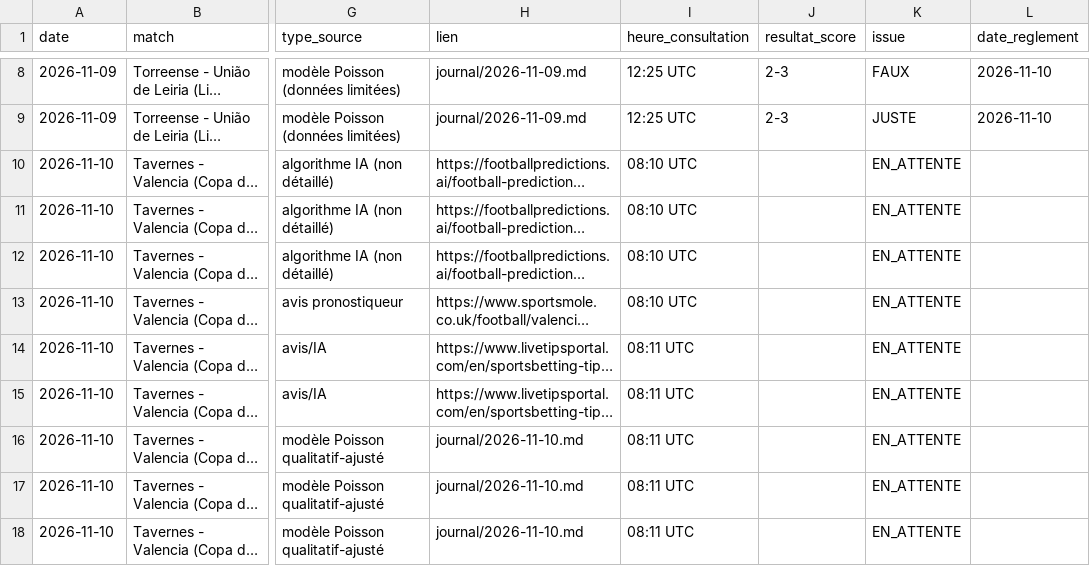
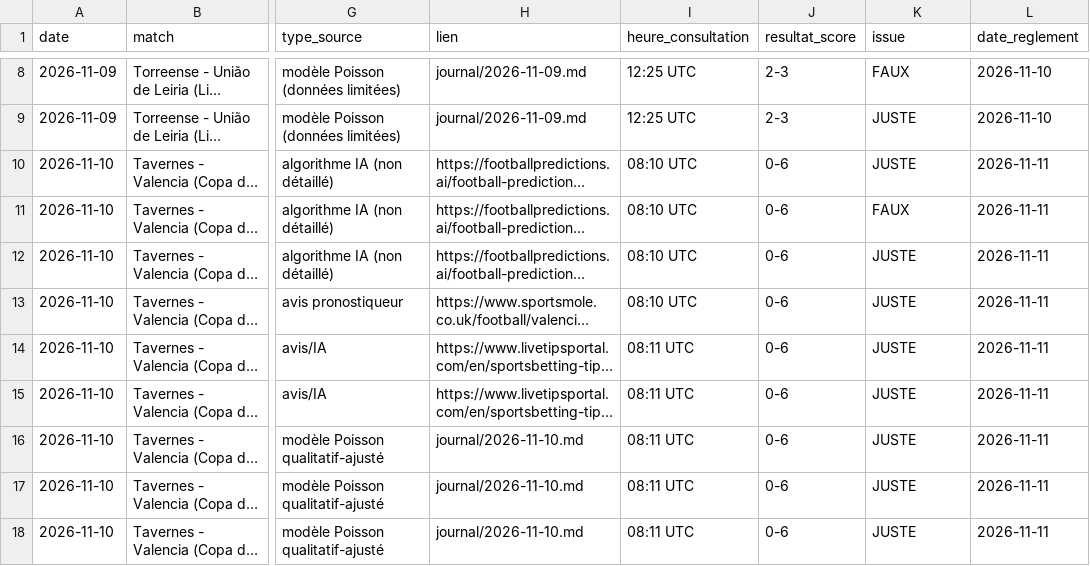
Before and after one commit to MOAYEINDUSTRIE/moayes-gestion, a CSV file: suivi_sites.csv, drawn as a sheet; only a part is shown, gaps mark what is left out; long unchanged cells end in …; the diff covers the shown part only; the diff names each change by its address in the sheet, - before the commit and + after, or states it on an @@ line.

```diff
--- a/suivi_sites.csv
+++ b/suivi_sites.csv
-J10:J18 (resultat_score): (empty)
+J10:J18 (resultat_score): 0-6
-K10 (issue): EN_ATTENTE
+K10 (issue): JUSTE
-L10:L18 (date_reglement): (empty)
+L10:L18 (date_reglement): 2026-11-11
-K11 (issue): EN_ATTENTE
+K11 (issue): FAUX
-K12:K18 (issue): EN_ATTENTE
+K12:K18 (issue): JUSTE
```
Also changed, not shown: 6 added rows and 9 edited cells elsewhere in this file, 1 other file.
